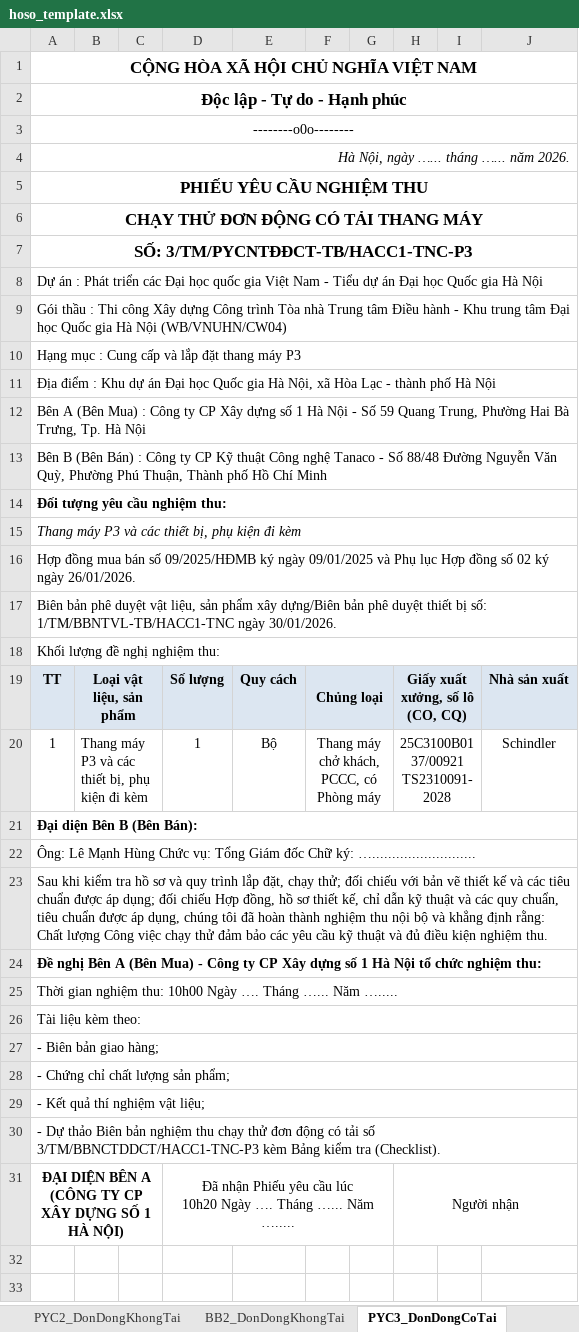
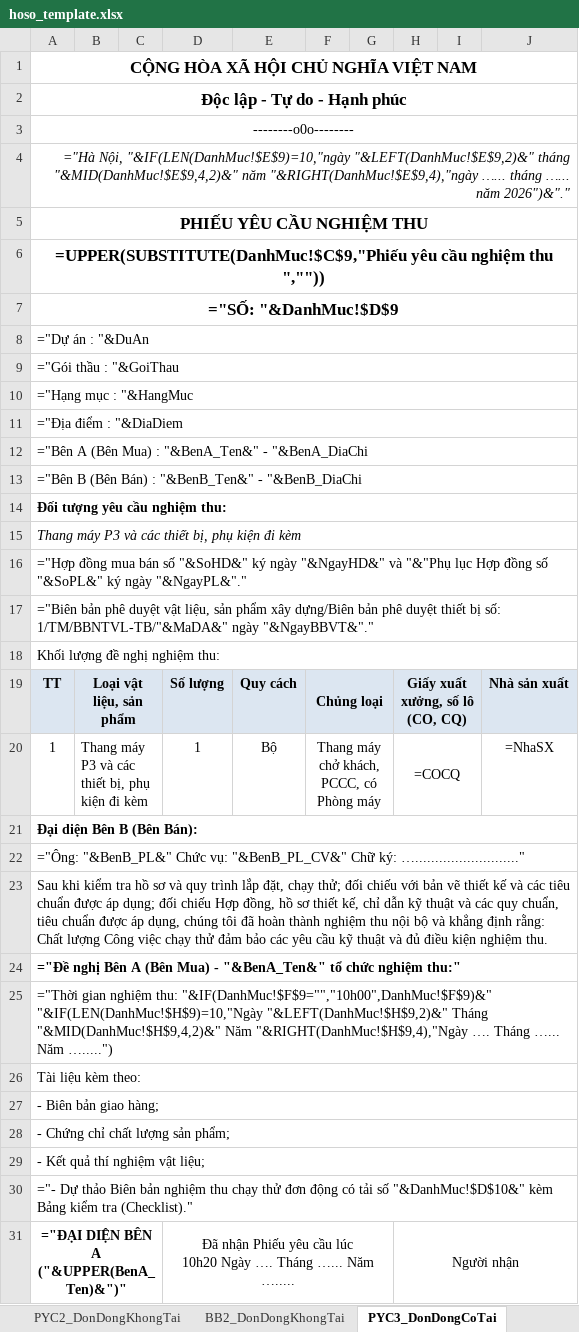
Before and after one commit to xaxa9ztb/TiendoTM, an Excel workbook: hoso_template.xlsx, sheet PYC3_DonDongCoTai, drawn as a sheet; values as stored, in another font and other column widths than the file's, no borders; formulas without a stored value are shown as written; ↵ is a line break in a cell; the diff names each change by its address in the sheet, - before the commit and + after, or states it on an @@ line.

```diff
--- a/hoso_template.xlsx (sheet PYC3_DonDongCoTai)
+++ b/hoso_template.xlsx (sheet PYC3_DonDongCoTai)
-A4: Hà Nội, ngày …... tháng …... năm 2026.
+A4: ="Hà Nội, "&IF(LEN(DanhMuc!$E$9)=10,"ngày "&LEFT(DanhMuc!$E$9,2)&" tháng "&MID(DanhMuc!$E$9,4,2)&" năm "&RIGHT(DanhMuc!$E$9,4),"ngày …... tháng …... năm 2026")&"."
-A6: CHẠY THỬ ĐƠN ĐỘNG CÓ TẢI THANG MÁY
+A6: =UPPER(SUBSTITUTE(DanhMuc!$C$9,"Phiếu yêu cầu nghiệm thu ",""))
-A7: SỐ: 3/TM/PYCNTĐĐCT-TB/HACC1-TNC-P3
+A7: ="SỐ: "&DanhMuc!$D$9
-A8: Dự án : Phát triển các Đại học quốc gia Việt Nam - Tiểu dự án Đại học Quốc gia Hà Nội
+A8: ="Dự án : "&DuAn
-A9: Gói thầu : Thi công Xây dựng Công trình Tòa nhà Trung tâm Điều hành - Khu trung tâm Đại học Quốc gia Hà Nội (WB/VNUHN/CW04)
+A9: ="Gói thầu : "&GoiThau
-A10: Hạng mục : Cung cấp và lắp đặt thang máy P3
+A10: ="Hạng mục : "&HangMuc
-A11: Địa điểm : Khu dự án Đại học Quốc gia Hà Nội, xã Hòa Lạc - thành phố Hà Nội
+A11: ="Địa điểm : "&DiaDiem
-A12: Bên A (Bên Mua) : Công ty CP Xây dựng số 1 Hà Nội - Số 59 Quang Trung, Phường Hai Bà Trưng, Tp. Hà Nội
+A12: ="Bên A (Bên Mua) : "&BenA_Ten&" - "&BenA_DiaChi
-A13: Bên B (Bên Bán) : Công ty CP Kỹ thuật Công nghệ Tanaco - Số 88/48 Đường Nguyễn Văn Quỳ, Phường Phú Thuận, Thành phố Hồ Chí Minh
+A13: ="Bên B (Bên Bán) : "&BenB_Ten&" - "&BenB_DiaChi
-A16: Hợp đồng mua bán số 09/2025/HĐMB ký ngày 09/01/2025 và Phụ lục Hợp đồng số 02 ký ngày 26/01/2026.
+A16: ="Hợp đồng mua bán số "&SoHD&" ký ngày "&NgayHD&" và "&"Phụ lục Hợp đồng số "&SoPL&" ký ngày "&NgayPL&"."
-A17: Biên bản phê duyệt vật liệu, sản phẩm xây dựng/Biên bản phê duyệt thiết bị số: 1/TM/BBNTVL-TB/HACC1-TNC ngày 30/01/2026.
+A17: ="Biên bản phê duyệt vật liệu, sản phẩm xây dựng/Biên bản phê duyệt thiết bị số: 1/TM/BBNTVL-TB/"&MaDA&" ngày "&NgayBBVT&"."
-C19 fill: #DCE6F1
+C19 fill: none
-G19 fill: #DCE6F1
+G19 fill: none
-I19 fill: #DCE6F1
+I19 fill: none
-H20: 25C3100B0137/00921 TS2310091-2028
+H20: =COCQ
-J20: Schindler
+J20: =NhaSX
-A22: Ông: Lê Mạnh Hùng Chức vụ: Tổng Giám đốc Chữ ký: …..........................
+A22: ="Ông: "&BenB_PL&" Chức vụ: "&BenB_PL_CV&" Chữ ký: ….........................."
-A24: Đề nghị Bên A (Bên Mua) - Công ty CP Xây dựng số 1 Hà Nội tổ chức nghiệm thu:
+A24: ="Đề nghị Bên A (Bên Mua) - "&BenA_Ten&" tổ chức nghiệm thu:"
-A25: Thời gian nghiệm thu: 10h00 Ngày …. Tháng …... Năm ….....
+A25: ="Thời gian nghiệm thu: "&IF(DanhMuc!$F$9="","10h00",DanhMuc!$F$9)&" "&IF(LEN(DanhMuc!$H$9)=10,"Ngày "&LEFT(DanhMuc!$H$9,2)&" Tháng "&MID(DanhMuc!$H$9,4,2)&" Năm "&RIGHT(DanhMuc!$H$9,4),"Ngày …. Tháng …... Năm ….....")
-A30: - Dự thảo Biên bản nghiệm thu chạy thử đơn động có tải số 3/TM/BBNCTDDCT/HACC1-TNC-P3 kèm Bảng kiểm tra (Checklist).
+A30: ="- Dự thảo Biên bản nghiệm thu chạy thử đơn động có tải số "&DanhMuc!$D$10&" kèm Bảng kiểm tra (Checklist)."
-A31: ĐẠI DIỆN BÊN A ↵ (CÔNG TY CP XÂY DỰNG SỐ 1 HÀ NỘI)
+A31: ="ĐẠI DIỆN BÊN A ↵ ("&UPPER(BenA_Ten)&")"
```
Also changed, not shown: sheet BB1_LapDatTinh, sheet BB6_HoanThanhHangMuc, sheet BB2_DonDongKhongTai, sheet BB3_DonDongCoTai, sheet BB4_LienDongKhongTai, sheet BB5_LienDongCoTai, 7 more sheets, 1 other file.
